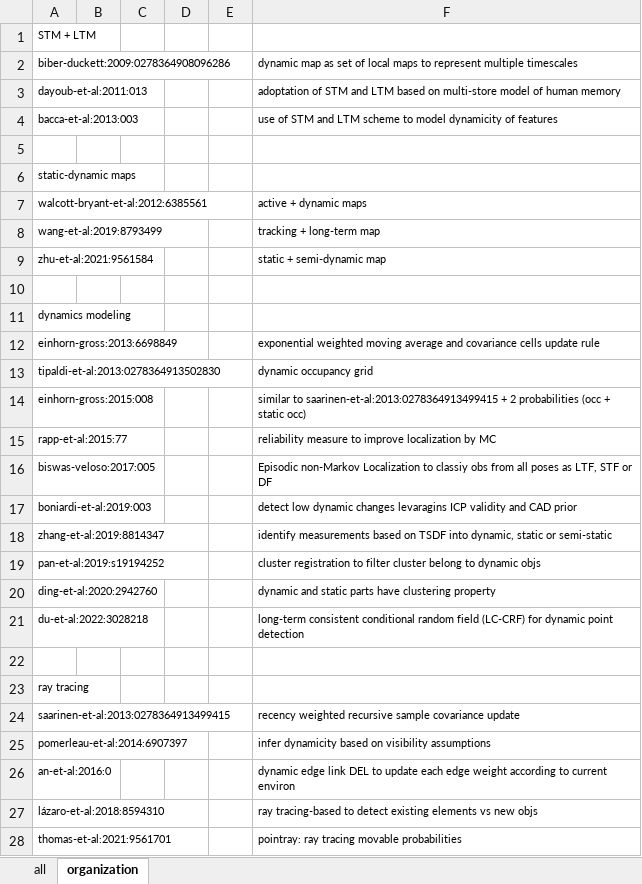
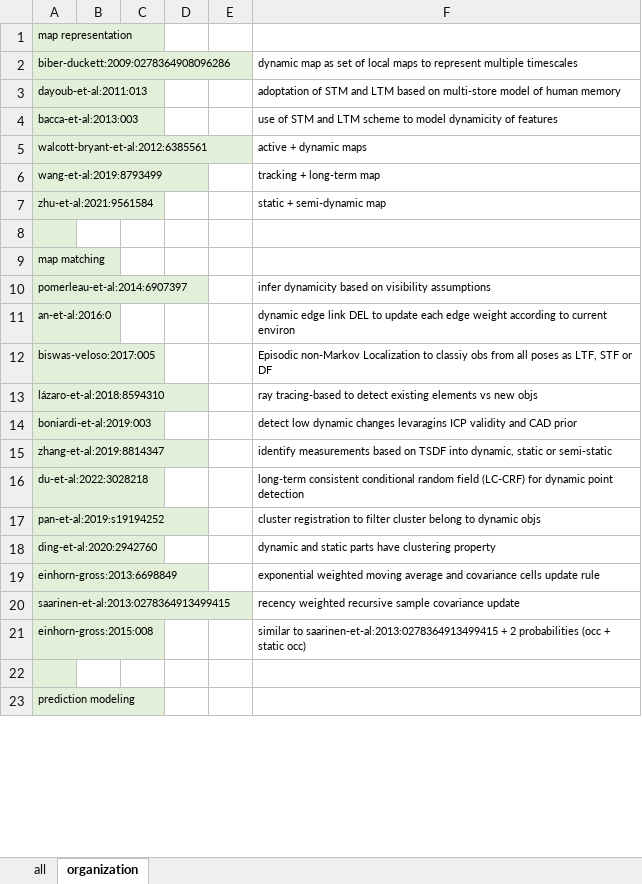
Before and after one commit to sousarbarb/slr-ltlm-mr, an Excel workbook: data/discussion/2_dynamics.xlsx, sheet organization, drawn as a sheet; only a part is shown; values as stored, in another font and other column widths than the file's, no borders; removed rows and columns are numbered as before the commit, all else as after; the diff covers the shown part only; the diff names each change by its address in the sheet, - before the commit and + after, or states it on an @@ line.

```diff
--- a/data/discussion/2_dynamics.xlsx (sheet organization)
+++ b/data/discussion/2_dynamics.xlsx (sheet organization)
-A1: STM + LTM
+A1: map representation
-A1:A4 fill: none
+A1:A4 fill: #E2F0D9
-row 5: (empty)
-row 6: static-dynamic maps
-A5:A9 fill: none
+A5:A9 fill: #E2F0D9
-A9: dynamics modeling
+A9: map matching
-row 13: tipaldi-et-al:2013:0278364913502830 |  |  |  |  | dynamic occupancy grid
@@ row 15 moved to row 25: rapp-et-al:2015:77 @@
@@ row 25 moved to row 10: pomerleau-et-al:2014:6907397 @@
@@ row 26 moved to row 11: an-et-al:2016:0 @@
-A12 fill: none
+A12 fill: #E2F0D9
@@ row 27 moved to row 13: lázaro-et-al:2018:8594310 @@
-A14:A15 fill: none
+A14:A15 fill: #E2F0D9
@@ row 21 moved to row 16: du-et-al:2022:3028218 @@
-A17:A18 fill: none
+A17:A18 fill: #E2F0D9
@@ row 12 moved to row 19: einhorn-gross:2013:6698849 @@
@@ row 24 moved to row 20: saarinen-et-al:2013:0278364913499415 @@
@@ row 14 moved to row 21: einhorn-gross:2015:008 @@
-A22:A23 fill: none
+A22:A23 fill: #E2F0D9
-A23: ray tracing
+A23: prediction modeling
-row 28: thomas-et-al:2021:9561701 |  |  |  |  | pointray: ray tracing movable probabilities
```
Also changed, not shown: 3 removed rows, 1 moved row, 3 edited cells and cell formats elsewhere in this sheet, data/discussion/1_appearance.xlsx, data/discussion/5_computational.xlsx, 6 other files.
